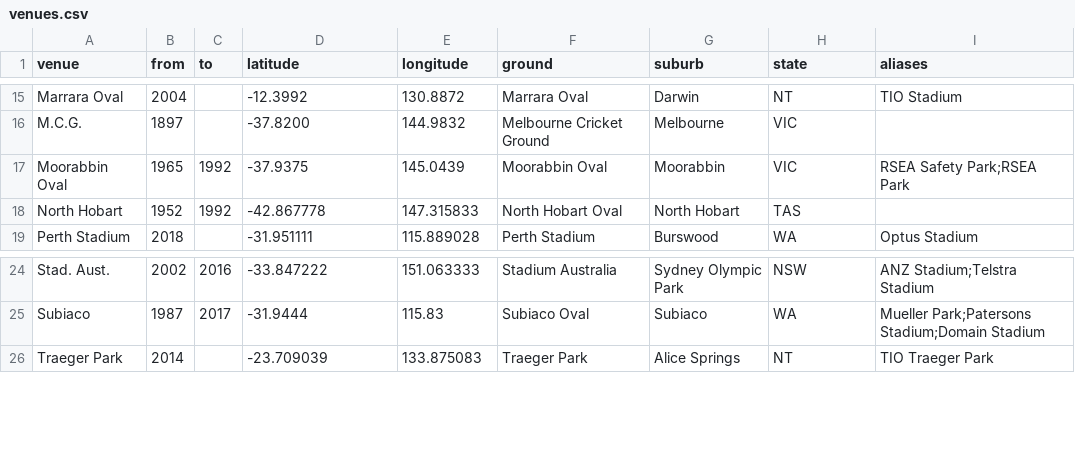
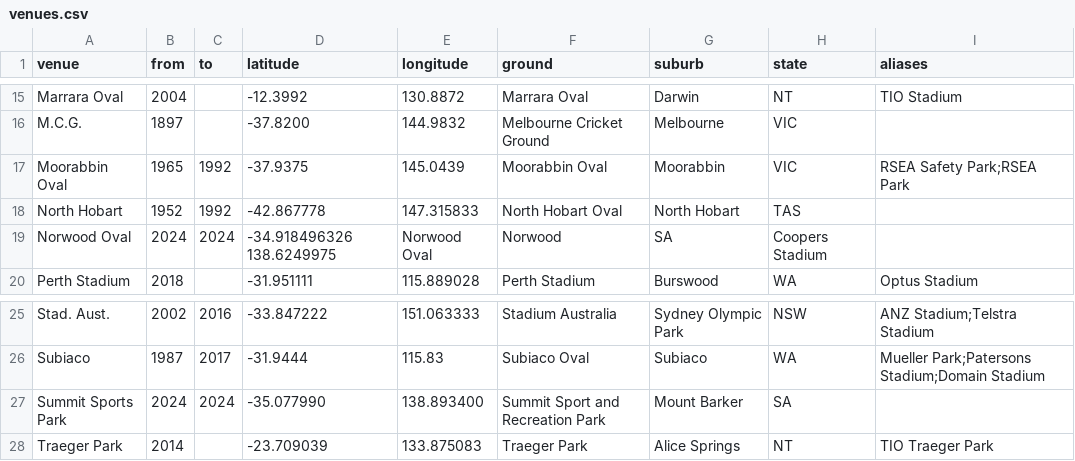
Before and after one commit to gaj67/gaj-data-science, a CSV file: AFL/data/venues.csv, drawn as a sheet; only a part is shown, gaps mark what is left out.

```diff
--- a/AFL/data/venues.csv
+++ b/AFL/data/venues.csv
@@ -18,2 +18,3 @@ venue,from,to,latitude,longitude,ground,suburb,state,aliases
 "North Hobart",1952,1992,-42.867778,147.315833,"North Hobart Oval","North Hobart","TAS",
+"Norwood Oval",2024,2024,-34.918496326 138.6249975,"Norwood Oval","Norwood","SA","Coopers Stadium"
 "Perth Stadium",2018,,-31.951111,115.889028,"Perth Stadium","Burswood","WA","Optus Stadium"
@@ -25,2 +26,3 @@ venue,from,to,latitude,longitude,ground,suburb,state,aliases
 "Subiaco",1987,2017,-31.9444,115.83,"Subiaco Oval","Subiaco","WA","Mueller Park;Patersons Stadium;Domain Stadium"
+"Summit Sports Park",2024,2024,-35.077990,138.893400,"Summit Sport and Recreation Park","Mount Barker","SA",
 "Traeger Park",2014,,-23.709039,133.875083,"Traeger Park","Alice Springs","NT","TIO Traeger Park"
```
Also changed, not shown: 16 other files.
